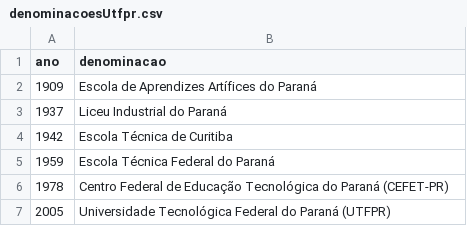
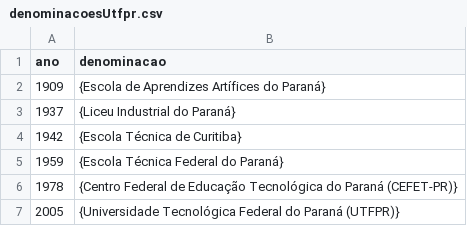
Before and after one commit to coele-td/ppc2021, a CSV file: Caps/Quadros/denominacoesUtfpr.csv, drawn as a sheet.

```diff
--- a/Caps/Quadros/denominacoesUtfpr.csv
+++ b/Caps/Quadros/denominacoesUtfpr.csv
@@ -1,7 +1,7 @@
 ano|denominacao
-1909|Escola de Aprendizes Artífices do Paraná
-1937|Liceu Industrial do Paraná
-1942|Escola Técnica de Curitiba
-1959|Escola Técnica Federal do Paraná
-1978|Centro Federal de Educação Tecnológica do Paraná (CEFET-PR)
-2005|Universidade Tecnológica Federal do Paraná (UTFPR)
+1909|{Escola de Aprendizes Artífices do Paraná}
+1937|{Liceu Industrial do Paraná}
+1942|{Escola Técnica de Curitiba}
+1959|{Escola Técnica Federal do Paraná}
+1978|{Centro Federal de Educação Tecnológica do Paraná (CEFET-PR)}
+2005|{Universidade Tecnológica Federal do Paraná (UTFPR)}
```
Also changed, not shown: Dados/unidadesCurriculares.csv, 2 other files.
